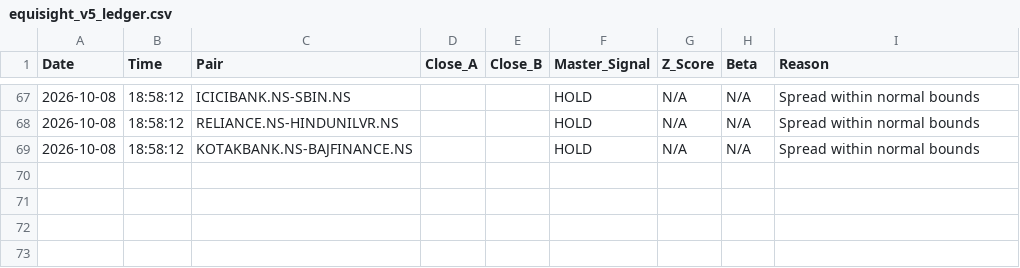
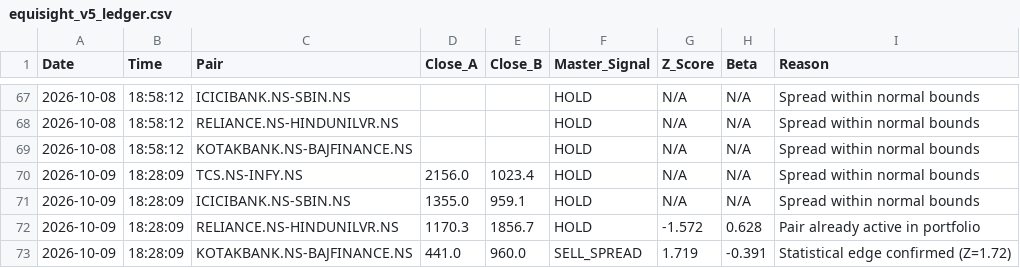
Before and after one commit to Midilesh0110/equisight_v5, a CSV file: equisight_v5_ledger.csv, drawn as a sheet; only a part is shown, gaps mark what is left out; the diff names each change by its address in the sheet, - before the commit and + after, or states it on an @@ line.

```diff
--- a/equisight_v5_ledger.csv
+++ b/equisight_v5_ledger.csv
+row 70: 2026-10-09 | 18:28:09 | TCS.NS-INFY.NS | 2156.0 | 1023.4 | HOLD | N/A | N/A | Spread within normal bounds
+row 71: 2026-10-09 | 18:28:09 | ICICIBANK.NS-SBIN.NS | 1355.0 | 959.1 | HOLD | N/A | N/A | Spread within normal bounds
+row 72: 2026-10-09 | 18:28:09 | RELIANCE.NS-HINDUNILVR.NS | 1170.3 | 1856.7 | HOLD | -1.572 | 0.628 | Pair already active in portfolio
+row 73: 2026-10-09 | 18:28:09 | KOTAKBANK.NS-BAJFINANCE.NS | 441.0 | 960.0 | SELL_SPREAD | 1.719 | -0.391 | Statistical edge confirmed (Z=1.72)
```
Also changed, not shown: active_positions.csv, daily_equity.csv, 2 other files.
